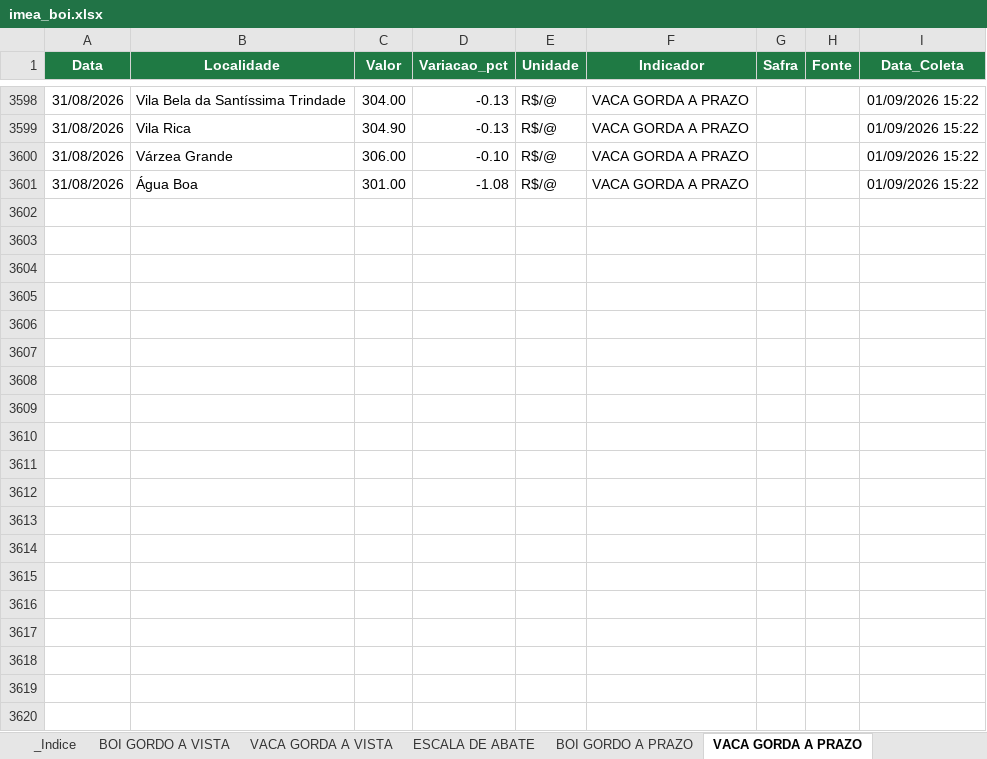
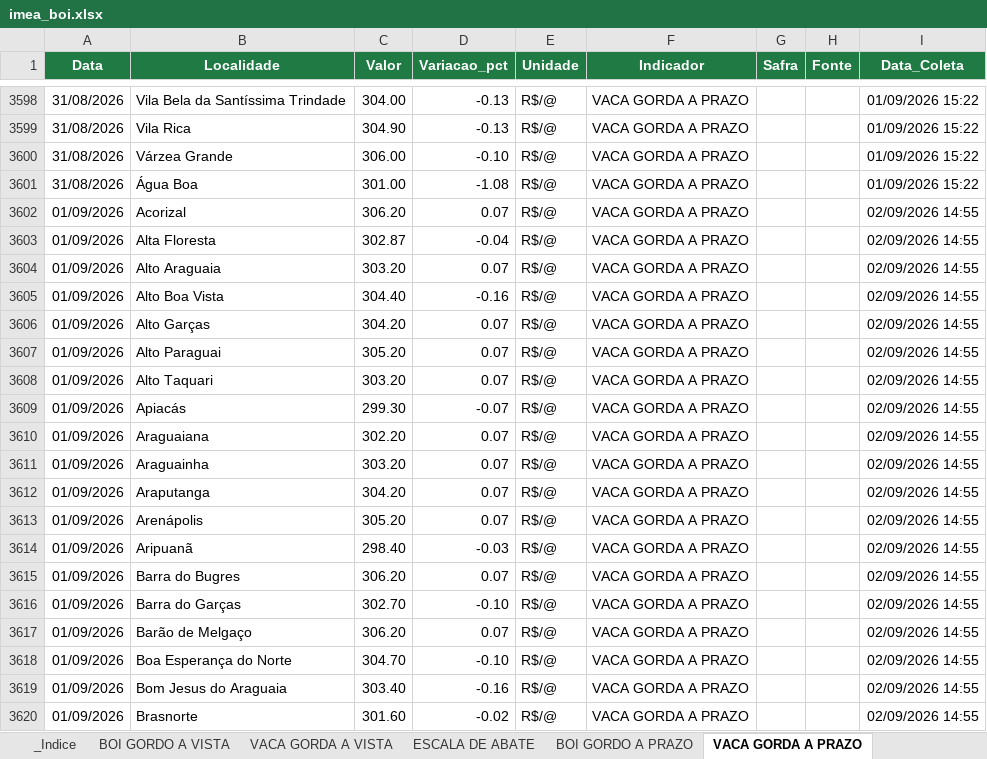
Before and after one commit to fiorott/bot-imea, an Excel workbook: dados/imea_boi.xlsx, sheet VACA GORDA A PRAZO, drawn as a sheet; only a part is shown, gaps mark what is left out; values as stored, in another font and other column widths than the file's, no borders; table styles not drawn; the diff covers the shown part only; the diff names each change by its address in the sheet, - before the commit and + after, or states it on an @@ line.

```diff
--- a/dados/imea_boi.xlsx (sheet VACA GORDA A PRAZO)
+++ b/dados/imea_boi.xlsx (sheet VACA GORDA A PRAZO)
+row 3602: 01/09/2026 | Acorizal | 306.20 | 0.07 | R$/@ | VACA GORDA A PRAZO |  |  | 02/09/2026 14:55
+row 3603: 01/09/2026 | Alta Floresta | 302.87 | -0.04 | R$/@ | VACA GORDA A PRAZO |  |  | 02/09/2026 14:55
+row 3604: 01/09/2026 | Alto Araguaia | 303.20 | 0.07 | R$/@ | VACA GORDA A PRAZO |  |  | 02/09/2026 14:55
+row 3605: 01/09/2026 | Alto Boa Vista | 304.40 | -0.16 | R$/@ | VACA GORDA A PRAZO |  |  | 02/09/2026 14:55
+row 3606: 01/09/2026 | Alto Garças | 304.20 | 0.07 | R$/@ | VACA GORDA A PRAZO |  |  | 02/09/2026 14:55
+row 3607: 01/09/2026 | Alto Paraguai | 305.20 | 0.07 | R$/@ | VACA GORDA A PRAZO |  |  | 02/09/2026 14:55
+row 3608: 01/09/2026 | Alto Taquari | 303.20 | 0.07 | R$/@ | VACA GORDA A PRAZO |  |  | 02/09/2026 14:55
+row 3609: 01/09/2026 | Apiacás | 299.30 | -0.07 | R$/@ | VACA GORDA A PRAZO |  |  | 02/09/2026 14:55
+row 3610: 01/09/2026 | Araguaiana | 302.20 | 0.07 | R$/@ | VACA GORDA A PRAZO |  |  | 02/09/2026 14:55
+row 3611: 01/09/2026 | Araguainha | 303.20 | 0.07 | R$/@ | VACA GORDA A PRAZO |  |  | 02/09/2026 14:55
+row 3612: 01/09/2026 | Araputanga | 304.20 | 0.07 | R$/@ | VACA GORDA A PRAZO |  |  | 02/09/2026 14:55
+row 3613: 01/09/2026 | Arenápolis | 305.20 | 0.07 | R$/@ | VACA GORDA A PRAZO |  |  | 02/09/2026 14:55
+row 3614: 01/09/2026 | Aripuanã | 298.40 | -0.03 | R$/@ | VACA GORDA A PRAZO |  |  | 02/09/2026 14:55
+row 3615: 01/09/2026 | Barra do Bugres | 306.20 | 0.07 | R$/@ | VACA GORDA A PRAZO |  |  | 02/09/2026 14:55
+row 3616: 01/09/2026 | Barra do Garças | 302.70 | -0.10 | R$/@ | VACA GORDA A PRAZO |  |  | 02/09/2026 14:55
+row 3617: 01/09/2026 | Barão de Melgaço | 306.20 | 0.07 | R$/@ | VACA GORDA A PRAZO |  |  | 02/09/2026 14:55
+row 3618: 01/09/2026 | Boa Esperança do Norte | 304.70 | -0.10 | R$/@ | VACA GORDA A PRAZO |  |  | 02/09/2026 14:55
+row 3619: 01/09/2026 | Bom Jesus do Araguaia | 303.40 | -0.16 | R$/@ | VACA GORDA A PRAZO |  |  | 02/09/2026 14:55
+row 3620: 01/09/2026 | Brasnorte | 301.60 | -0.02 | R$/@ | VACA GORDA A PRAZO |  |  | 02/09/2026 14:55
```
Also changed, not shown: 131 added rows elsewhere in this sheet, sheet BOI GORDO A PRAZO, sheet BOI GORDO A VISTA, sheet VACA GORDA A VISTA, sheet ESCALA DE ABATE, 1 other file.
